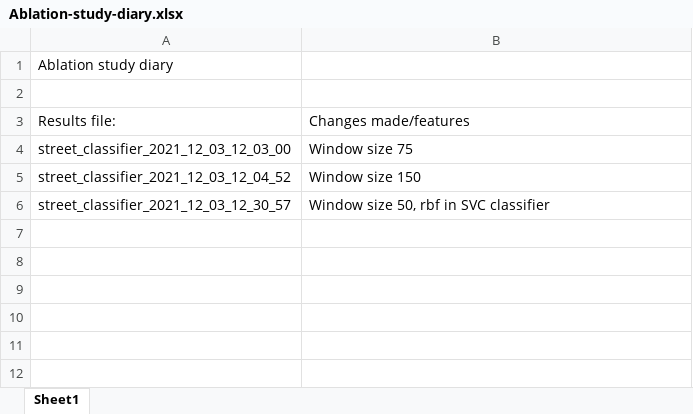
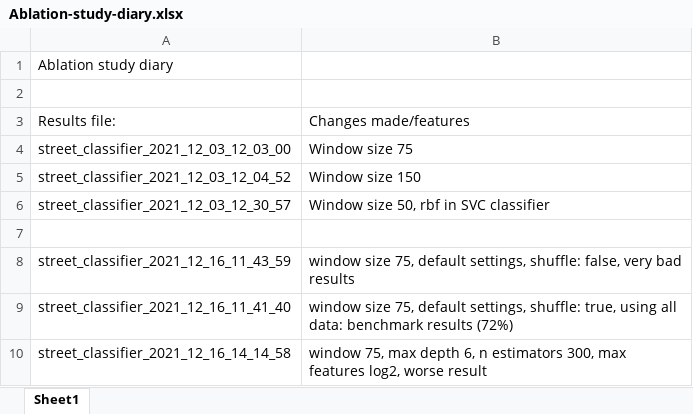
Before and after one commit to deepkotadia/micromobility-iot-ml, an Excel workbook: sidewalk-vs-street/Ablation-study-diary.xlsx, sheet Sheet1, drawn as a sheet; values as stored, in another font and other column widths than the file's, no borders; the diff names each change by its address in the sheet, - before the commit and + after, or states it on an @@ line.

```diff
--- a/sidewalk-vs-street/Ablation-study-diary.xlsx (sheet Sheet1)
+++ b/sidewalk-vs-street/Ablation-study-diary.xlsx (sheet Sheet1)
+row 7: (empty)
+row 8: street_classifier_2021_12_16_11_43_59 | window size 75, default settings, shuffle: false, very bad results
+row 9: street_classifier_2021_12_16_11_41_40 | window size 75, default settings, shuffle: true, using all data: benchmark results (72%)
+row 10: street_classifier_2021_12_16_14_14_58 | window 75, max depth 6, n estimators 300, max features log2, worse result
```
Also changed, not shown: 7 other files.
